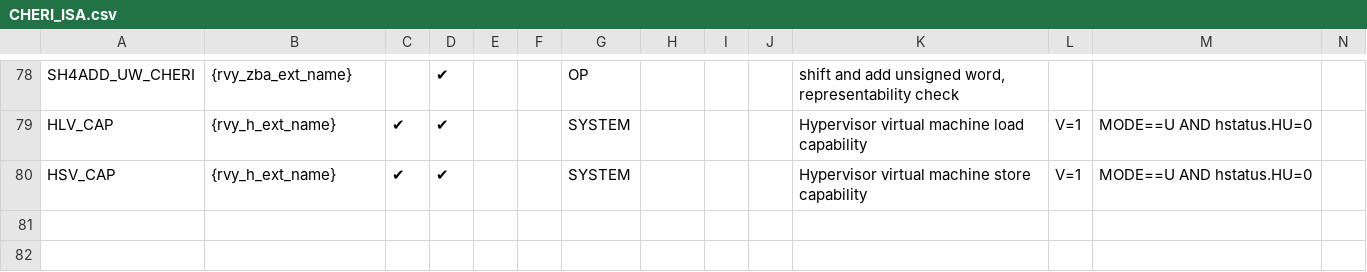
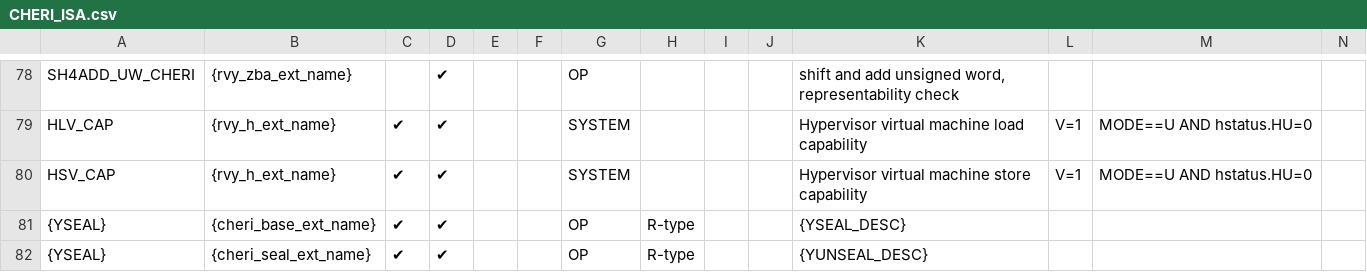
Before and after one commit to riscv/riscv-cheri, a CSV file: src/cheri/csv/CHERI_ISA.csv, drawn as a sheet; only a part is shown, gaps mark what is left out; rows hold the shown columns only; the diff names each change by its address in the sheet, - before the commit and + after, or states it on an @@ line.

```diff
--- a/src/cheri/csv/CHERI_ISA.csv
+++ b/src/cheri/csv/CHERI_ISA.csv
+row 81: {YSEAL} | {cheri_base_ext_name} | ✔ | ✔ |  |  | OP | R-type |  |  | {YSEAL_DESC}
+row 82: {YSEAL} | {cheri_seal_ext_name} | ✔ | ✔ |  |  | OP | R-type |  |  | {YUNSEAL_DESC}
```
Also changed, not shown: 6 other files.
